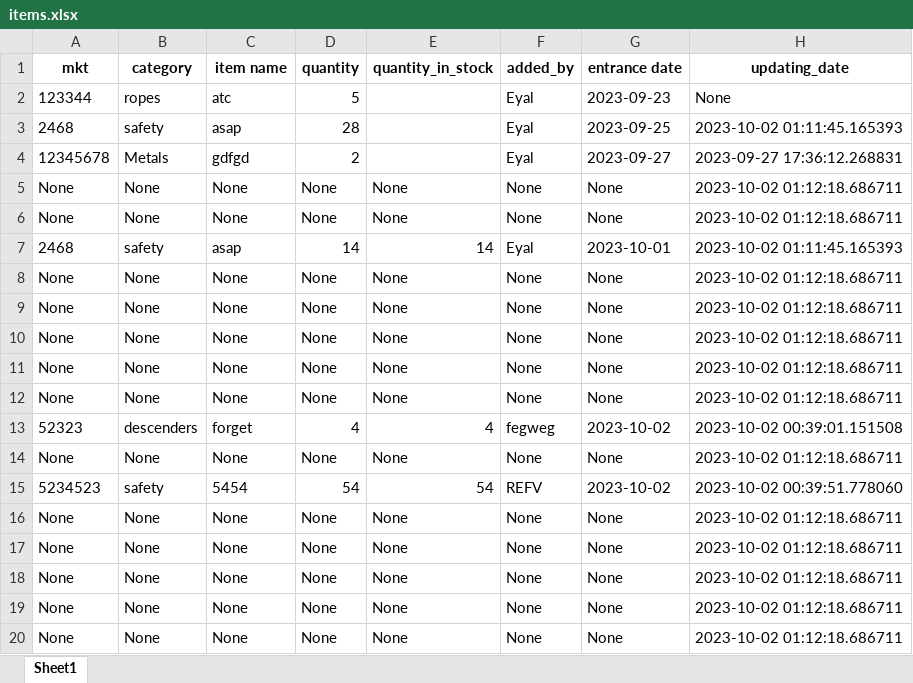
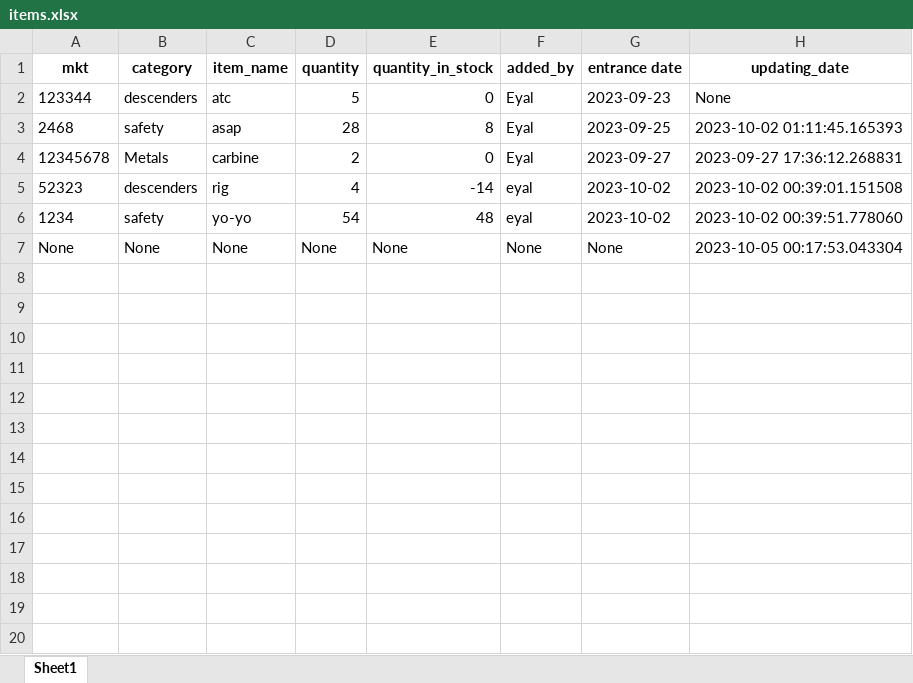
Before and after one commit to eyalyehiely/gova-warehouse, an Excel workbook: items.xlsx, sheet Sheet1, drawn as a sheet; only a part is shown; values as stored, in another font and other column widths than the file's, no borders; removed rows and columns are numbered as before the commit, all else as after; the diff covers the shown part only; the diff names each change by its address in the sheet, - before the commit and + after, or states it on an @@ line.

```diff
--- a/items.xlsx (sheet Sheet1)
+++ b/items.xlsx (sheet Sheet1)
-C1: item name
+C1: item_name
-B2 (category): ropes
+B2 (category): descenders
-E2 (quantity_in_stock): (empty)
+E2 (quantity_in_stock): 0
-E3 (quantity_in_stock): (empty)
+E3 (quantity_in_stock): 8
-C4 (item_name): gdfgd
+C4 (item_name): carbine
-E4 (quantity_in_stock): (empty)
+E4 (quantity_in_stock): 0
-row 5: None | None | None | None | None | None | None | 2023-10-02 01:12:18.686711
-row 6: None | None | None | None | None | None | None | 2023-10-02 01:12:18.686711
-row 7: 2468 | safety | asap | 14 | 14 | Eyal | 2023-10-01 | 2023-10-02 01:11:45.165393
-row 8: None | None | None | None | None | None | None | 2023-10-02 01:12:18.686711
-row 9: None | None | None | None | None | None | None | 2023-10-02 01:12:18.686711
-row 10: None | None | None | None | None | None | None | 2023-10-02 01:12:18.686711
-row 11: None | None | None | None | None | None | None | 2023-10-02 01:12:18.686711
-row 12: None | None | None | None | None | None | None | 2023-10-02 01:12:18.686711
-C5 (item_name): forget
+C5 (item_name): rig
-E5 (quantity_in_stock): 4
+E5 (quantity_in_stock): -14
-F5 (added_by): fegweg
+F5 (added_by): eyal
-row 14: None | None | None | None | None | None | None | 2023-10-02 01:12:18.686711
-A6 (mkt): 5234523
+A6 (mkt): 1234
-C6 (item_name): 5454
+C6 (item_name): yo-yo
-E6 (quantity_in_stock): 54
+E6 (quantity_in_stock): 48
-F6 (added_by): REFV
+F6 (added_by): eyal
-H7 (updating_date): 2023-10-02 01:12:18.686711
+H7 (updating_date): 2023-10-05 00:17:53.043304
-row 17: None | None | None | None | None | None | None | 2023-10-02 01:12:18.686711
-row 18: None | None | None | None | None | None | None | 2023-10-02 01:12:18.686711
-row 19: None | None | None | None | None | None | None | 2023-10-02 01:12:18.686711
-row 20: None | None | None | None | None | None | None | 2023-10-02 01:12:18.686711
```
Also changed, not shown: 20 removed rows elsewhere in this sheet, 18 other files.
